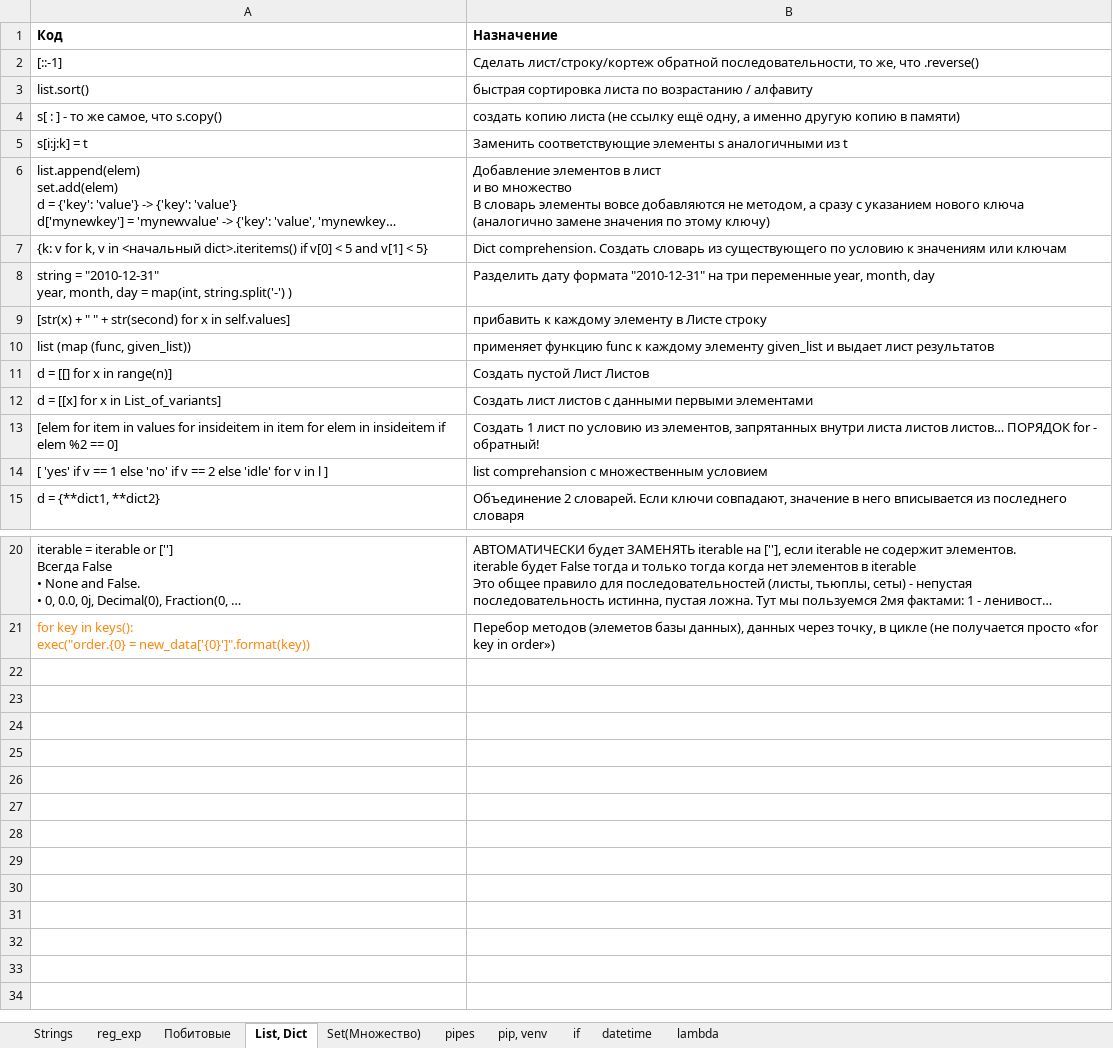
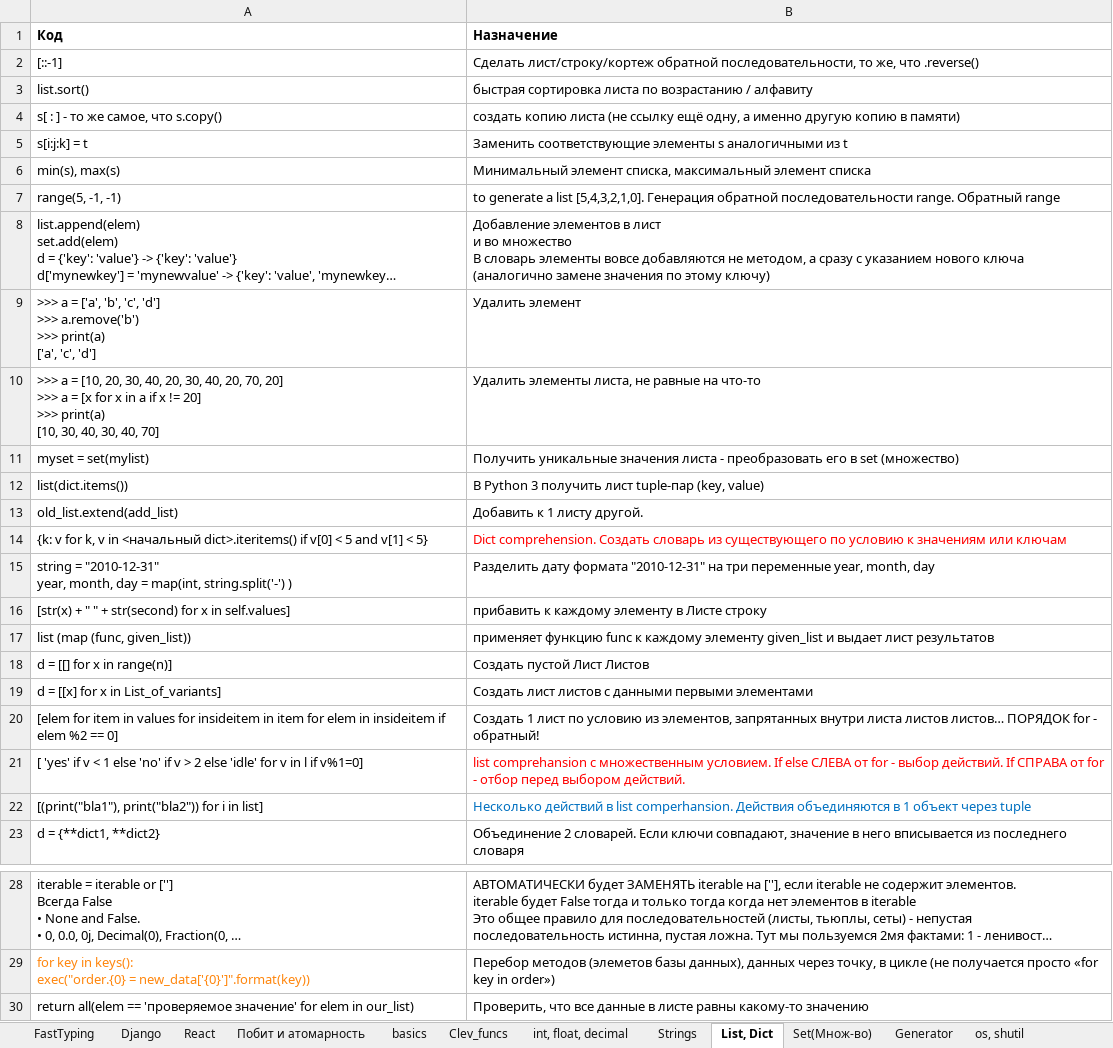
Before and after one commit to Antohnio123/HandshakesFastApi, an Excel workbook: Elegant Python.xlsx, sheet List, Dict, drawn as a sheet; only a part is shown, gaps mark what is left out; long unchanged cells end in …; values as stored, in another font and other column widths than the file's, no borders; removed rows and columns are numbered as before the commit, all else as after; ↵ is a line break in a cell; the diff names each change by its address in the sheet, - before the commit and + after, or states it on an @@ line.

```diff
--- a/Elegant Python.xlsx (sheet List, Dict)
+++ b/Elegant Python.xlsx (sheet List, Dict)
-sheet tab: Побитовые
+sheet tab: FastTyping
-sheet tab: Set(Множество)
+sheet tab: os, shutil
+sheet tab: Django
+sheet tab: React
+sheet tab: Побит и атомарность
+sheet tab: basics
+sheet tab: Clev_funcs
+sheet tab: int, float, decimal
+sheet tab: Set(Множ-во)
+sheet tab: Generator
@@ sheet tab order changed: FastTyping | Django | React | Побит и атомарность | basics | Clev_funcs | int, float, decimal | Strings | List, Dict | Set(Множ-во) | Generator | os, shutil @@
+row 6: min(s), max(s) | Минимальный элемент списка, максимальный элемент списка
+row 7: range(5, -1, -1) | to generate a list [5,4,3,2,1,0]. Генерация обратной последовательности range. Обратный range
+row 9: >>> a = ['a', 'b', 'c', 'd'] ↵ >>> a.remove('b') ↵ >>> print(a) ↵ ['a', 'c', 'd'] | Удалить элемент
+row 10: >>> a = [10, 20, 30, 40, 20, 30, 40, 20, 70, 20] ↵ >>> a = [x for x in a if x != 20] ↵ >>> print(a) ↵ [10, 30, 40, 30, 40, 70] | Удалить элементы листа, не равные на что-то
+row 11: myset = set(mylist) | Получить уникальные значения листа - преобразовать его в set (множество)
+row 12: list(dict.items()) | В Python 3 получить лист tuple-пар (key, value)
+row 13: old_list.extend(add_list) | Добавить к 1 листу другой.
-B14 text colour: black
+B14 text colour: #FF0000
-row 14: [ 'yes' if v == 1 else 'no' if v == 2 else 'idle' for v in l ] | list comprehansion с множественным условием
+row 21: [ 'yes' if v < 1 else 'no' if v > 2 else 'idle' for v in l if v%1=0] | list comprehansion с множественным условием. If else СЛЕВА от for - выбор действий. If СПРАВА от for - отбор перед выбором действий.
+row 22: [(print("bla1"), print("bla2")) for i in list] | Несколько действий в list comperhansion. Действия объединяются в 1 объект через tuple
+row 30: return all(elem == 'проверяемое значение' for elem in our_list) | Проверить, что все данные в листе равны какому-то значению
```
Also changed, not shown: sheet FastTyping, sheet os, shutil, sheet datetime, sheet Strings, sheet if, sheet pip, venv, other sheet tabs, 8 other files.
